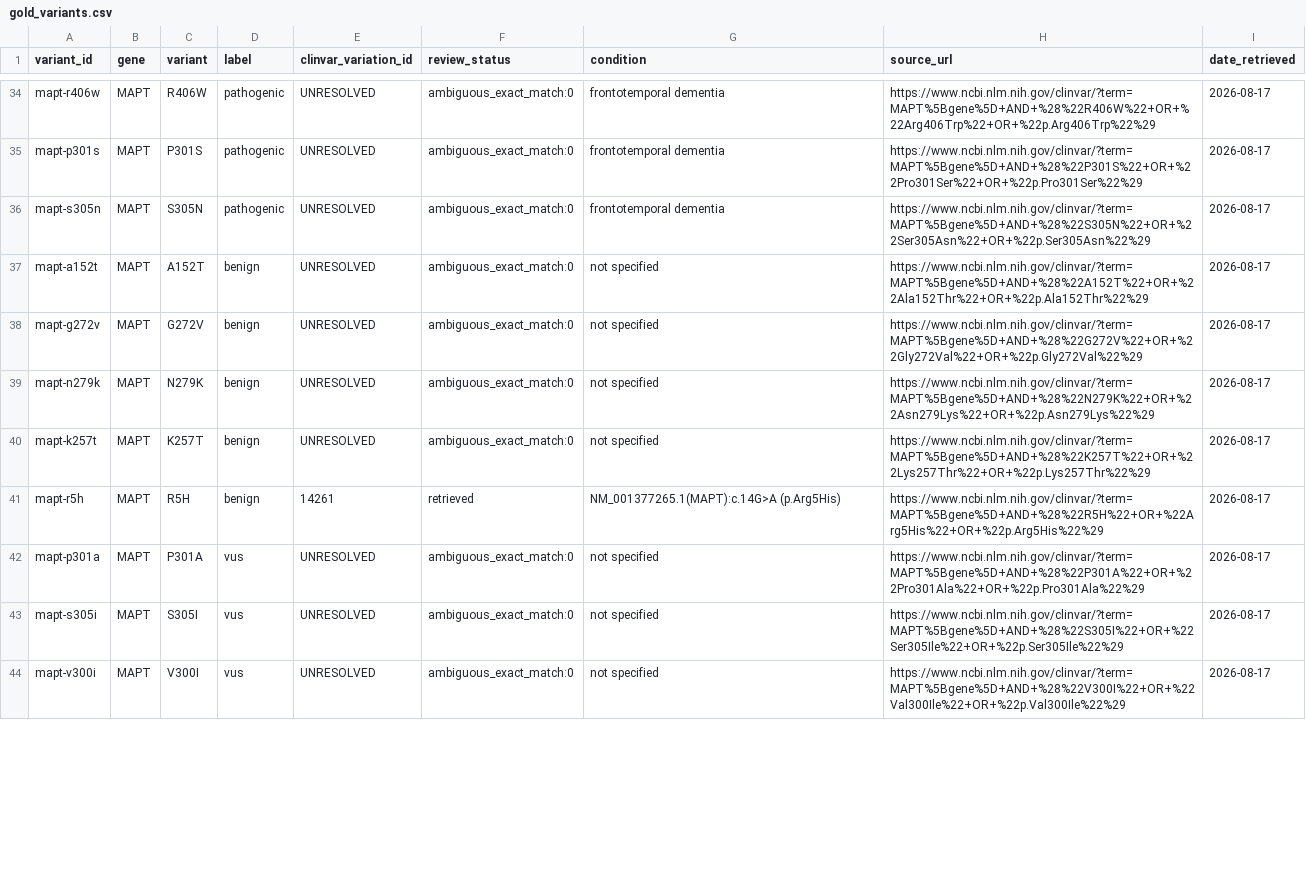
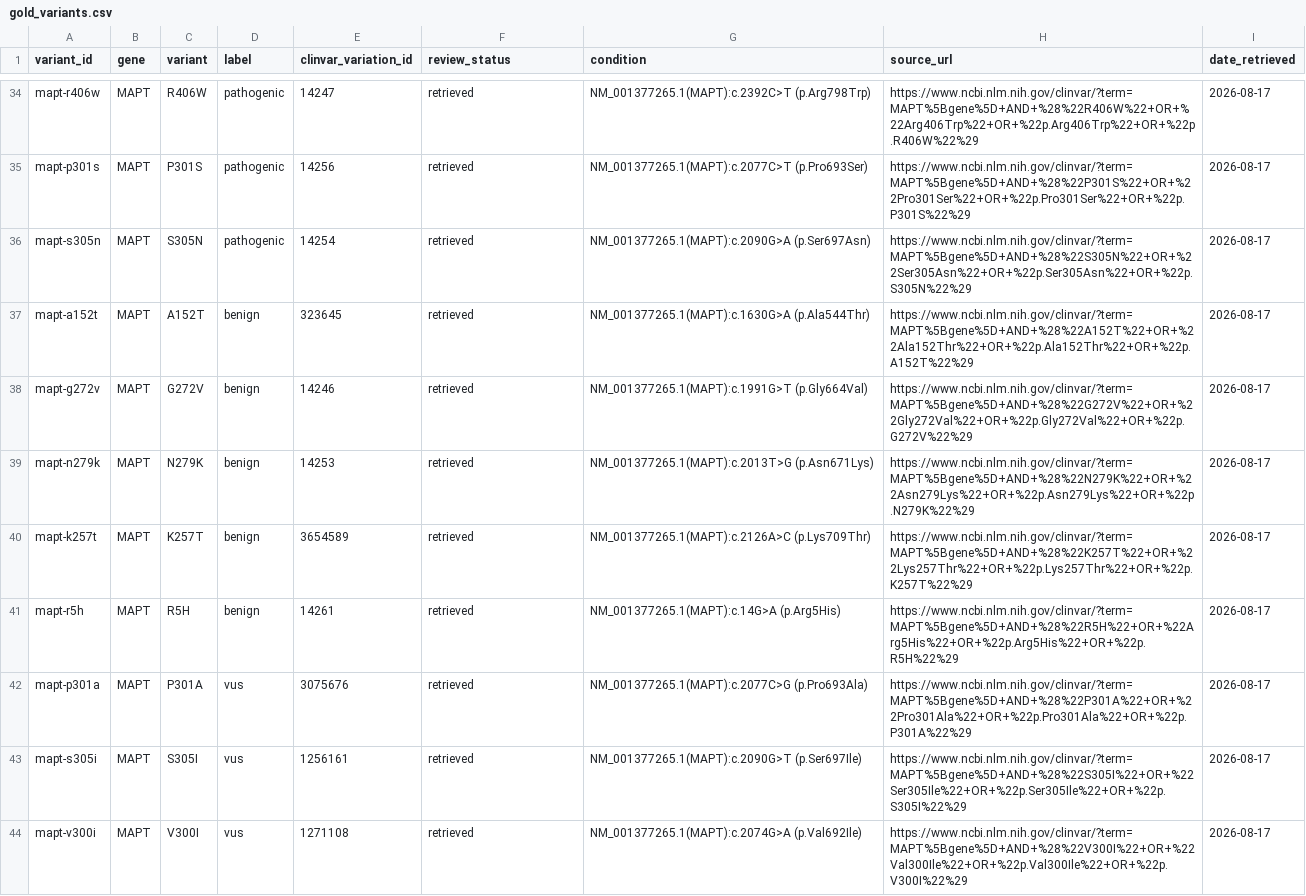
Before and after one commit to madhavofficial/neuro_capstone, a CSV file: data/benchmarks/gold_variants.csv, drawn as a sheet; only a part is shown, gaps mark what is left out; the diff covers the shown part only; the diff names each change by its address in the sheet, - before the commit and + after, or states it on an @@ line.

```diff
--- a/data/benchmarks/gold_variants.csv
+++ b/data/benchmarks/gold_variants.csv
-E34 (clinvar_variation_id): UNRESOLVED
+E34 (clinvar_variation_id): 14247
-F34:F40 (review_status): ambiguous_exact_match:0
+F34:F40 (review_status): retrieved
-G34 (condition): frontotemporal dementia
+G34 (condition): NM_001377265.1(MAPT):c.2392C>T (p.Arg798Trp)
-H34 (source_url): https://www.ncbi.nlm.nih.gov/clinvar/?term=MAPT%5Bgene%5D+AND+%28%22R406W%22+OR+%22Arg406Trp%22+OR+%22p.Arg406Trp%22%29
+H34 (source_url): https://www.ncbi.nlm.nih.gov/clinvar/?term=MAPT%5Bgene%5D+AND+%28%22R406W%22+OR+%22Arg406Trp%22+OR+%22p.Arg406Trp%22+OR+%22p.R406W%22%29
-E35 (clinvar_variation_id): UNRESOLVED
+E35 (clinvar_variation_id): 14256
-G35 (condition): frontotemporal dementia
+G35 (condition): NM_001377265.1(MAPT):c.2077C>T (p.Pro693Ser)
-H35 (source_url): https://www.ncbi.nlm.nih.gov/clinvar/?term=MAPT%5Bgene%5D+AND+%28%22P301S%22+OR+%22Pro301Ser%22+OR+%22p.Pro301Ser%22%29
+H35 (source_url): https://www.ncbi.nlm.nih.gov/clinvar/?term=MAPT%5Bgene%5D+AND+%28%22P301S%22+OR+%22Pro301Ser%22+OR+%22p.Pro301Ser%22+OR+%22p.P301S%22%29
-E36 (clinvar_variation_id): UNRESOLVED
+E36 (clinvar_variation_id): 14254
-G36 (condition): frontotemporal dementia
+G36 (condition): NM_001377265.1(MAPT):c.2090G>A (p.Ser697Asn)
-H36 (source_url): https://www.ncbi.nlm.nih.gov/clinvar/?term=MAPT%5Bgene%5D+AND+%28%22S305N%22+OR+%22Ser305Asn%22+OR+%22p.Ser305Asn%22%29
+H36 (source_url): https://www.ncbi.nlm.nih.gov/clinvar/?term=MAPT%5Bgene%5D+AND+%28%22S305N%22+OR+%22Ser305Asn%22+OR+%22p.Ser305Asn%22+OR+%22p.S305N%22%29
-E37 (clinvar_variation_id): UNRESOLVED
+E37 (clinvar_variation_id): 323645
-G37 (condition): not specified
+G37 (condition): NM_001377265.1(MAPT):c.1630G>A (p.Ala544Thr)
-H37 (source_url): https://www.ncbi.nlm.nih.gov/clinvar/?term=MAPT%5Bgene%5D+AND+%28%22A152T%22+OR+%22Ala152Thr%22+OR+%22p.Ala152Thr%22%29
+H37 (source_url): https://www.ncbi.nlm.nih.gov/clinvar/?term=MAPT%5Bgene%5D+AND+%28%22A152T%22+OR+%22Ala152Thr%22+OR+%22p.Ala152Thr%22+OR+%22p.A152T%22%29
-E38 (clinvar_variation_id): UNRESOLVED
+E38 (clinvar_variation_id): 14246
-G38 (condition): not specified
+G38 (condition): NM_001377265.1(MAPT):c.1991G>T (p.Gly664Val)
-H38 (source_url): https://www.ncbi.nlm.nih.gov/clinvar/?term=MAPT%5Bgene%5D+AND+%28%22G272V%22+OR+%22Gly272Val%22+OR+%22p.Gly272Val%22%29
+H38 (source_url): https://www.ncbi.nlm.nih.gov/clinvar/?term=MAPT%5Bgene%5D+AND+%28%22G272V%22+OR+%22Gly272Val%22+OR+%22p.Gly272Val%22+OR+%22p.G272V%22%29
-E39 (clinvar_variation_id): UNRESOLVED
+E39 (clinvar_variation_id): 14253
-G39 (condition): not specified
+G39 (condition): NM_001377265.1(MAPT):c.2013T>G (p.Asn671Lys)
-H39 (source_url): https://www.ncbi.nlm.nih.gov/clinvar/?term=MAPT%5Bgene%5D+AND+%28%22N279K%22+OR+%22Asn279Lys%22+OR+%22p.Asn279Lys%22%29
+H39 (source_url): https://www.ncbi.nlm.nih.gov/clinvar/?term=MAPT%5Bgene%5D+AND+%28%22N279K%22+OR+%22Asn279Lys%22+OR+%22p.Asn279Lys%22+OR+%22p.N279K%22%29
-E40 (clinvar_variation_id): UNRESOLVED
+E40 (clinvar_variation_id): 3654589
-G40 (condition): not specified
+G40 (condition): NM_001377265.1(MAPT):c.2126A>C (p.Lys709Thr)
-H40 (source_url): https://www.ncbi.nlm.nih.gov/clinvar/?term=MAPT%5Bgene%5D+AND+%28%22K257T%22+OR+%22Lys257Thr%22+OR+%22p.Lys257Thr%22%29
+H40 (source_url): https://www.ncbi.nlm.nih.gov/clinvar/?term=MAPT%5Bgene%5D+AND+%28%22K257T%22+OR+%22Lys257Thr%22+OR+%22p.Lys257Thr%22+OR+%22p.K257T%22%29
-H41 (source_url): https://www.ncbi.nlm.nih.gov/clinvar/?term=MAPT%5Bgene%5D+AND+%28%22R5H%22+OR+%22Arg5His%22+OR+%22p.Arg5His%22%29
+H41 (source_url): https://www.ncbi.nlm.nih.gov/clinvar/?term=MAPT%5Bgene%5D+AND+%28%22R5H%22+OR+%22Arg5His%22+OR+%22p.Arg5His%22+OR+%22p.R5H%22%29
-E42 (clinvar_variation_id): UNRESOLVED
+E42 (clinvar_variation_id): 3075676
-F42:F44 (review_status): ambiguous_exact_match:0
+F42:F44 (review_status): retrieved
-G42 (condition): not specified
+G42 (condition): NM_001377265.1(MAPT):c.2077C>G (p.Pro693Ala)
-H42 (source_url): https://www.ncbi.nlm.nih.gov/clinvar/?term=MAPT%5Bgene%5D+AND+%28%22P301A%22+OR+%22Pro301Ala%22+OR+%22p.Pro301Ala%22%29
+H42 (source_url): https://www.ncbi.nlm.nih.gov/clinvar/?term=MAPT%5Bgene%5D+AND+%28%22P301A%22+OR+%22Pro301Ala%22+OR+%22p.Pro301Ala%22+OR+%22p.P301A%22%29
-E43 (clinvar_variation_id): UNRESOLVED
+E43 (clinvar_variation_id): 1256161
-G43 (condition): not specified
+G43 (condition): NM_001377265.1(MAPT):c.2090G>T (p.Ser697Ile)
-H43 (source_url): https://www.ncbi.nlm.nih.gov/clinvar/?term=MAPT%5Bgene%5D+AND+%28%22S305I%22+OR+%22Ser305Ile%22+OR+%22p.Ser305Ile%22%29
+H43 (source_url): https://www.ncbi.nlm.nih.gov/clinvar/?term=MAPT%5Bgene%5D+AND+%28%22S305I%22+OR+%22Ser305Ile%22+OR+%22p.Ser305Ile%22+OR+%22p.S305I%22%29
-E44 (clinvar_variation_id): UNRESOLVED
+E44 (clinvar_variation_id): 1271108
-G44 (condition): not specified
+G44 (condition): NM_001377265.1(MAPT):c.2074G>A (p.Val692Ile)
-H44 (source_url): https://www.ncbi.nlm.nih.gov/clinvar/?term=MAPT%5Bgene%5D+AND+%28%22V300I%22+OR+%22Val300Ile%22+OR+%22p.Val300Ile%22%29
+H44 (source_url): https://www.ncbi.nlm.nih.gov/clinvar/?term=MAPT%5Bgene%5D+AND+%28%22V300I%22+OR+%22Val300Ile%22+OR+%22p.Val300Ile%22+OR+%22p.V300I%22%29
```
Also changed, not shown: 73 edited cells elsewhere in this file, data/benchmarks/gold_variants_unresolved.csv, 30 other files.
